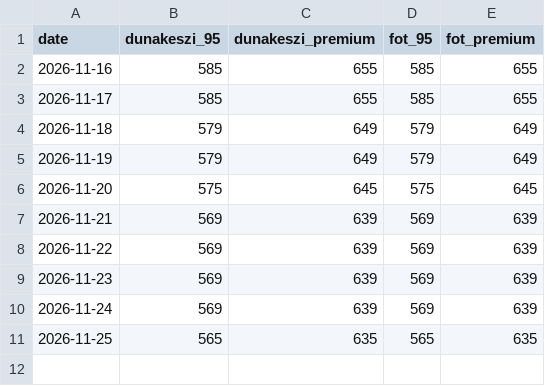
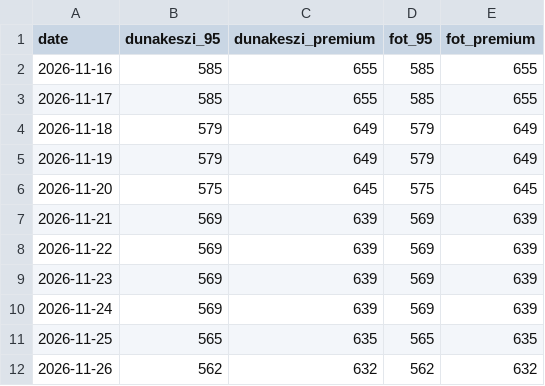
Before and after one commit to hotlanta/Auchan-fuel-tracker, a CSV file: data/prices.csv, drawn as a sheet; the diff names each change by its address in the sheet, - before the commit and + after, or states it on an @@ line.

```diff
--- a/data/prices.csv
+++ b/data/prices.csv
+row 12: 2026-11-26 | 562 | 632 | 562 | 632
```
Also changed, not shown: 1 other file.
